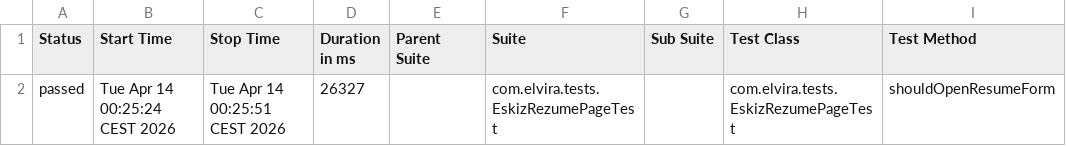
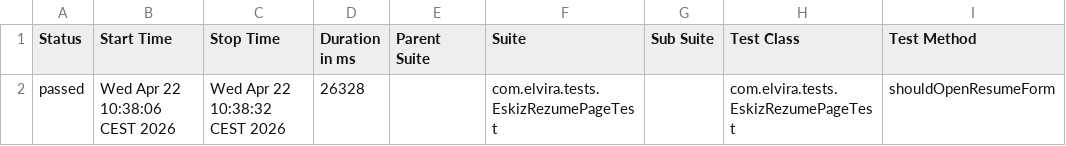
Before and after one commit to TuranDanmark/Playwright-Java-Test-Automation-Framework-Senior-, a CSV file: target/site/allure-maven-plugin/data/suites.csv, drawn as a sheet; only a part is shown; the diff names each change by its address in the sheet, - before the commit and + after, or states it on an @@ line.

```diff
--- a/target/site/allure-maven-plugin/data/suites.csv
+++ b/target/site/allure-maven-plugin/data/suites.csv
-B2 (Start Time): Tue Apr 14 00:25:24 CEST 2026
+B2 (Start Time): Wed Apr 22 10:38:06 CEST 2026
-C2 (Stop Time): Tue Apr 14 00:25:51 CEST 2026
+C2 (Stop Time): Wed Apr 22 10:38:32 CEST 2026
-D2 (Duration in ms): 26327
+D2 (Duration in ms): 26328
```
Also changed, not shown: 31 other files.
